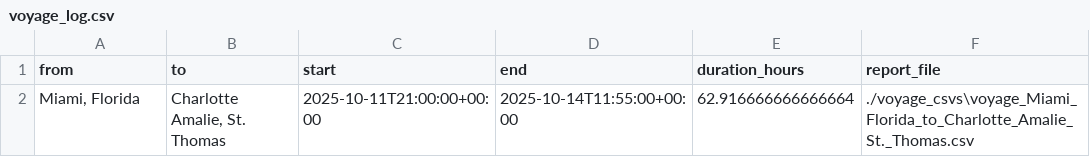
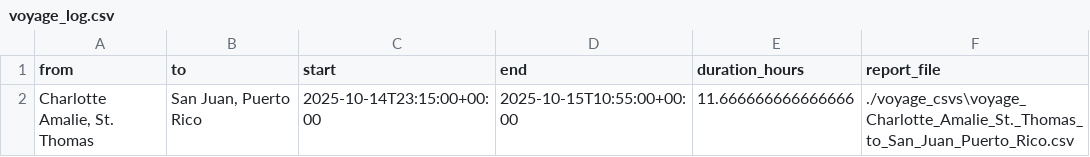
Before and after one commit to Abdullah-Ashfaq/per-voyage-report, a CSV file: voyage_log.csv, drawn as a sheet.

```diff
--- a/voyage_log.csv
+++ b/voyage_log.csv
@@ -1,2 +1,2 @@
 from,to,start,end,duration_hours,report_file
-"Miami, Florida","Charlotte Amalie, St. Thomas",2025-10-11T21:00:00+00:00,2025-10-14T11:55:00+00:00,62.916666666666664,./voyage_csvs\voyage_Miami_Florida_to_Charlotte_Amalie_St._Thomas.csv
+"Charlotte Amalie, St. Thomas","San Juan, Puerto Rico",2025-10-14T23:15:00+00:00,2025-10-15T10:55:00+00:00,11.666666666666666,./voyage_csvs\voyage_Charlotte_Amalie_St._Thomas_to_San_Juan_Puerto_Rico.csv
```
Also changed, not shown: voyage_csvs/voyage_Charlotte_Amalie_St._Thomas_to_San_Juan_Puerto_Rico.csv, 4 other files.
